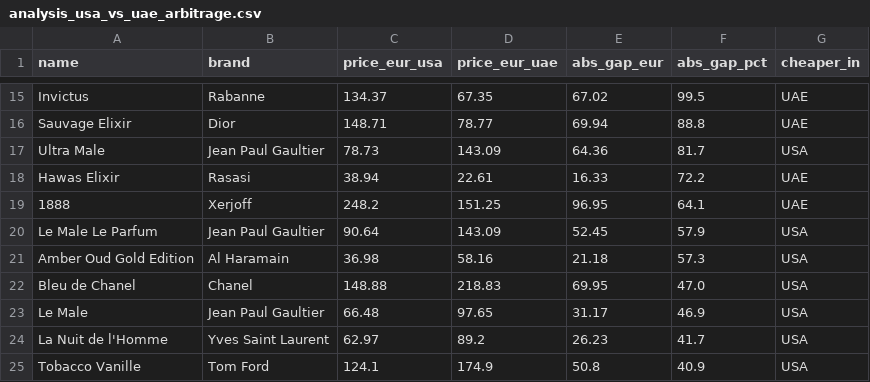
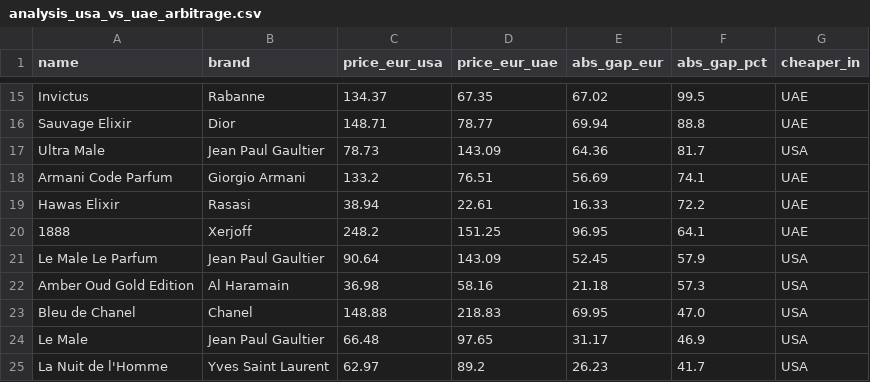
Before and after one commit to danteyamato1/fragrance-market-intelligence, a CSV file: cleaned_data/analysis_usa_vs_uae_arbitrage.csv, drawn as a sheet; only a part is shown, gaps mark what is left out; the shorter side is filled out with more unchanged rows.

```diff
--- a/cleaned_data/analysis_usa_vs_uae_arbitrage.csv
+++ b/cleaned_data/analysis_usa_vs_uae_arbitrage.csv
@@ -17,2 +17,3 @@ Sauvage Elixir,Dior,148.71,78.77,69.94,88.8,UAE
 Ultra Male,Jean Paul Gaultier,78.73,143.09,64.36,81.7,USA
+Armani Code Parfum,Giorgio Armani,133.2,76.51,56.69,74.1,UAE
 Hawas Elixir,Rasasi,38.94,22.61,16.33,72.2,UAE
```
Also changed, not shown: cleaned_data/analysis_value_leaderboard.csv, 10 other files.
